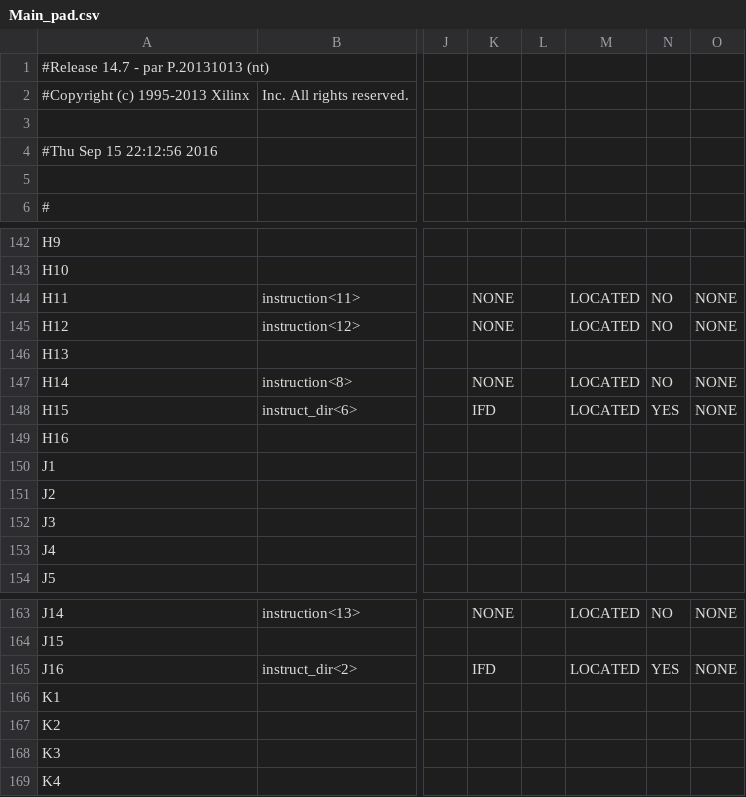
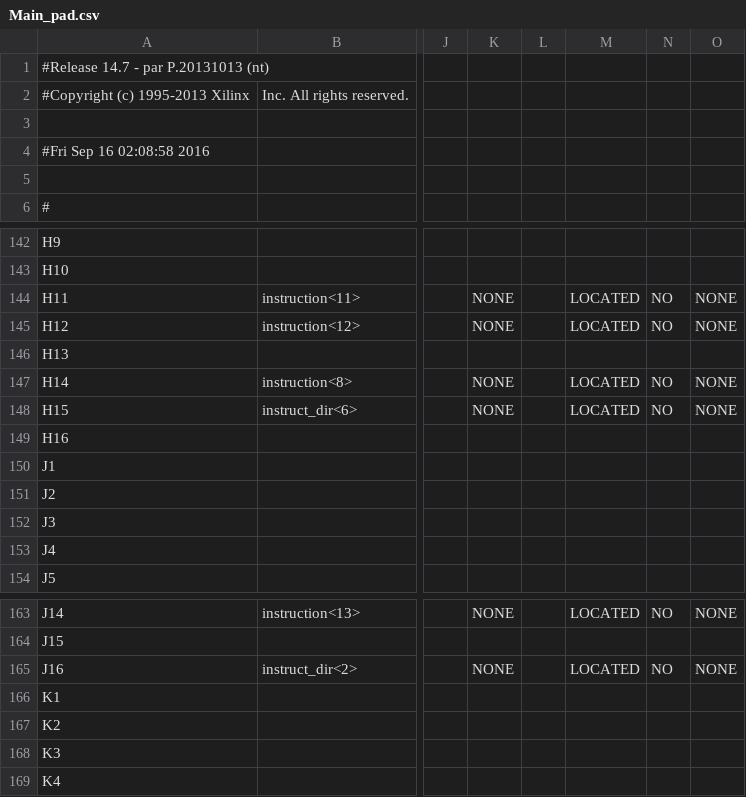
Before and after one commit to Raimmaster/OrgCompLabs, a CSV file: MIPS_Processor/Main_pad.csv, drawn as a sheet; only a part is shown, gaps mark what is left out; the diff covers the shown part only; the diff names each change by its address in the sheet, - before the commit and + after, or states it on an @@ line.

```diff
--- a/MIPS_Processor/Main_pad.csv
+++ b/MIPS_Processor/Main_pad.csv
-A4: #Thu Sep 15 22:12:56 2016
+A4: #Fri Sep 16 02:08:58 2016
-K148: IFD
+K148: NONE
-N148: YES
+N148: NO
-K165: IFD
+K165: NONE
-N165: YES
+N165: NO
```
Also changed, not shown: 22 edited cells elsewhere in this file, 33 other files.
